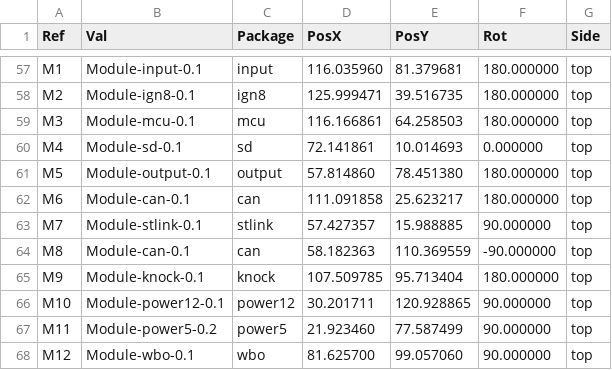
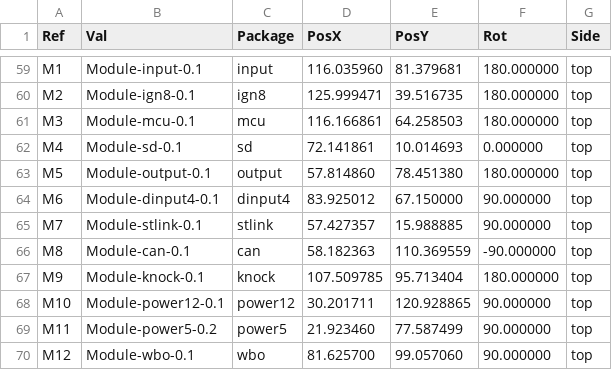
Before and after one commit to rusefi/hellen-miata-NA6, a CSV file: gerber/hellen64_miataNA6_94-all-pos.csv, drawn as a sheet; only a part is shown, gaps mark what is left out; the diff covers the shown part only.

```diff
--- a/gerber/hellen64_miataNA6_94-all-pos.csv
+++ b/gerber/hellen64_miataNA6_94-all-pos.csv
@@ -61,3 +63,3 @@ Ref,Val,Package,PosX,PosY,Rot,Side
 "M5","Module-output-0.1","output",57.814860,78.451380,180.000000,top
-"M6","Module-can-0.1","can",111.091858,25.623217,180.000000,top
+"M6","Module-dinput4-0.1","dinput4",83.925012,67.150000,90.000000,top
 "M7","Module-stlink-0.1","stlink",57.427357,15.988885,90.000000,top
```
Also changed, not shown: 7 added rows, 1 removed row and 43 edited cells elsewhere in this file, gerber/hellen64_miataNA6_94.csv, 49 other files.
